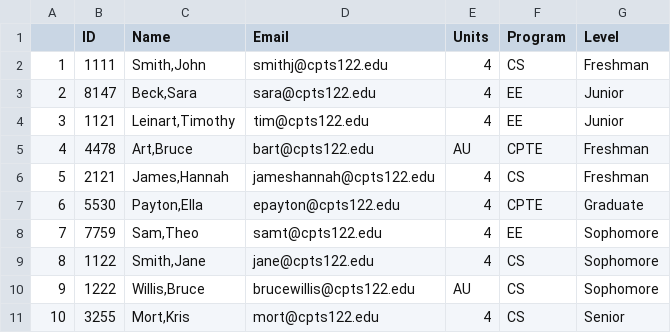
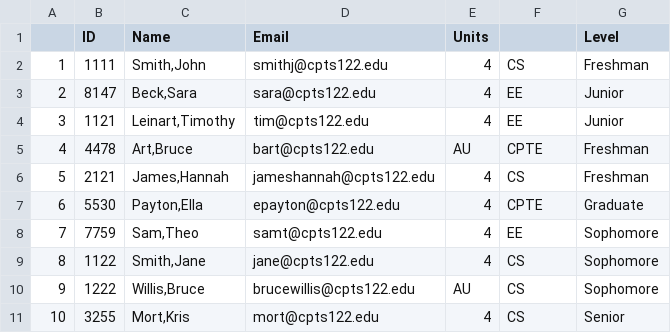
Before and after one commit to swanzeyb/Cpts122, a CSV file: PA7/PA7/classList.csv, drawn as a sheet.

Commit message:
Create Table and CSV Reader

```diff
--- a/PA7/PA7/classList.csv
+++ b/PA7/PA7/classList.csv
@@ -1,2 +1,2 @@
-,ID,Name,Email,Units,Program,Level
+,ID,Name,Email,Units,,Level
 1,1111,"Smith,John",smithj@cpts122.edu,4,CS,Freshman
```
Also changed, not shown: 4 other files.
